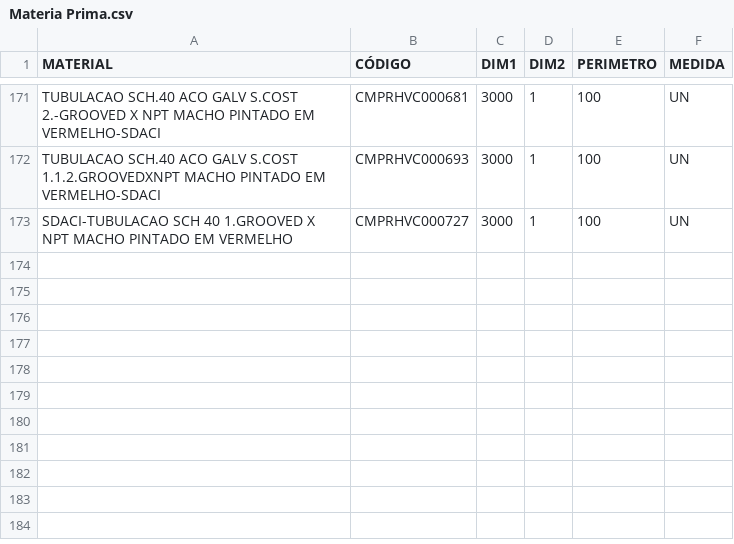
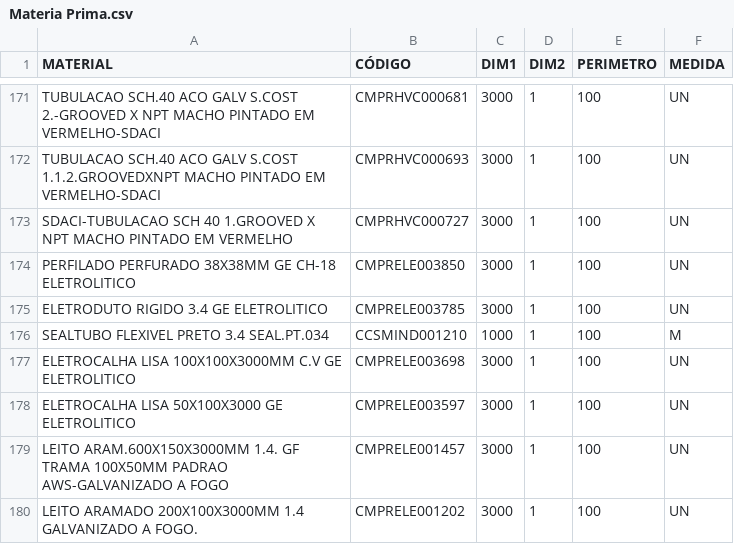
Before and after one commit to Kvgr98/Modular, a CSV file: Materia Prima.csv, drawn as a sheet; only a part is shown, gaps mark what is left out; the diff names each change by its address in the sheet, - before the commit and + after, or states it on an @@ line.

Commit message:
Add files via upload

```diff
--- a/Materia Prima.csv
+++ b/Materia Prima.csv
+row 174: PERFILADO PERFURADO 38X38MM GE CH-18 ELETROLITICO | CMPRELE003850 | 3000 | 1 | 100 | UN
+row 175: ELETRODUTO RIGIDO 3.4 GE ELETROLITICO | CMPRELE003785 | 3000 | 1 | 100 | UN
+row 176: SEALTUBO FLEXIVEL PRETO 3.4 SEAL.PT.034 | CCSMIND001210 | 1000 | 1 | 100 | M
+row 177: ELETROCALHA LISA 100X100X3000MM C.V GE ELETROLITICO | CMPRELE003698 | 3000 | 1 | 100 | UN
+row 178: ELETROCALHA LISA 50X100X3000 GE ELETROLITICO | CMPRELE003597 | 3000 | 1 | 100 | UN
+row 179: LEITO ARAM.600X150X3000MM 1.4. GF TRAMA 100X50MM PADRAO AWS-GALVANIZADO A FOGO | CMPRELE001457 | 3000 | 1 | 100 | UN
+row 180: LEITO ARAMADO 200X100X3000MM 1.4 GALVANIZADO A FOGO. | CMPRELE001202 | 3000 | 1 | 100 | UN
```
